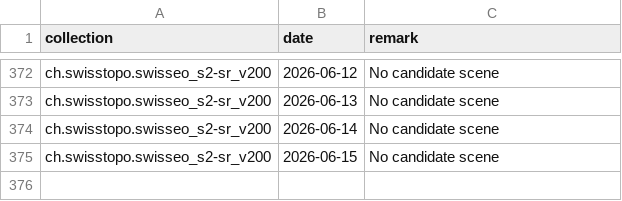
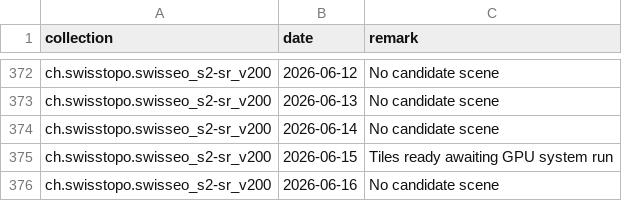
Before and after one commit to davidoesch/satromo-v2-personal, a CSV file: tools/step0_empty_assets.csv, drawn as a sheet; only a part is shown, gaps mark what is left out.

```diff
--- a/tools/step0_empty_assets.csv
+++ b/tools/step0_empty_assets.csv
@@ -374,2 +374,3 @@ ch.swisstopo.swisseo_s2-sr_v200,2026-06-13,No candidate scene
 ch.swisstopo.swisseo_s2-sr_v200,2026-06-14,No candidate scene
-ch.swisstopo.swisseo_s2-sr_v200,2026-06-15,No candidate scene
+ch.swisstopo.swisseo_s2-sr_v200,2026-06-15,Tiles ready awaiting GPU system run
+ch.swisstopo.swisseo_s2-sr_v200,2026-06-16,No candidate scene
```
